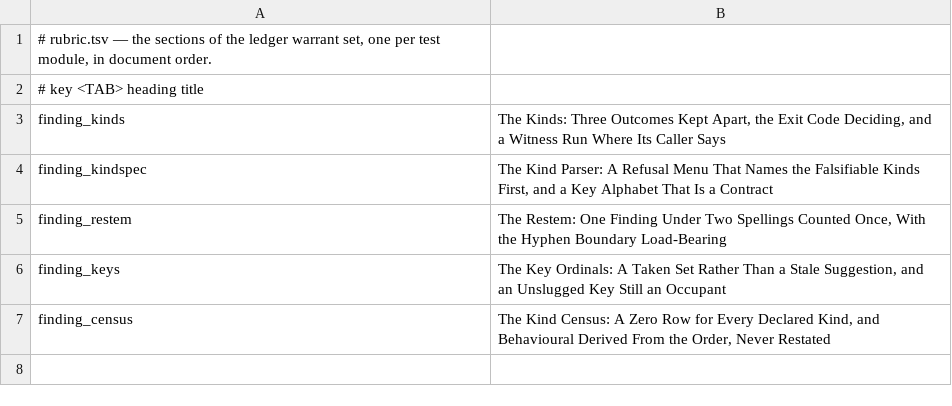
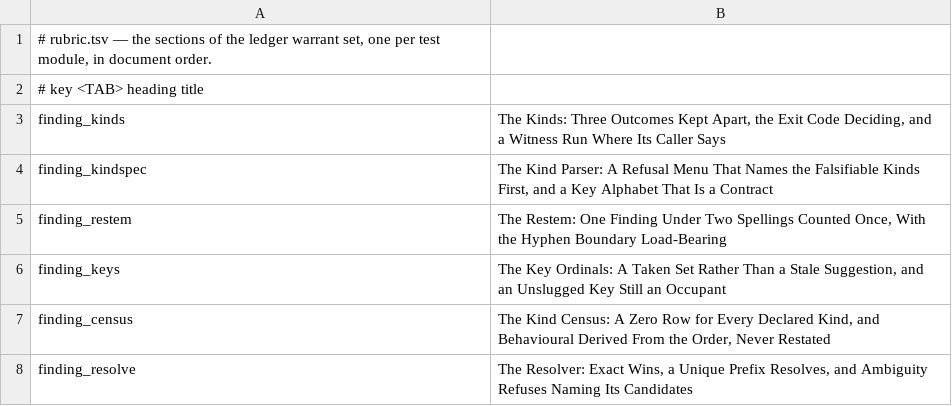
Before and after one commit to mikemol/mtools, a TSV file: ledger/rubric.tsv, drawn as a sheet; the diff names each change by its address in the sheet, - before the commit and + after, or states it on an @@ line.

```diff
--- a/ledger/rubric.tsv
+++ b/ledger/rubric.tsv
+row 8: finding_resolve | The Resolver: Exact Wins, a Unique Prefix Resolves, and Ambiguity Refuses Naming Its Candidates
```
Also changed, not shown: 4 other files.
